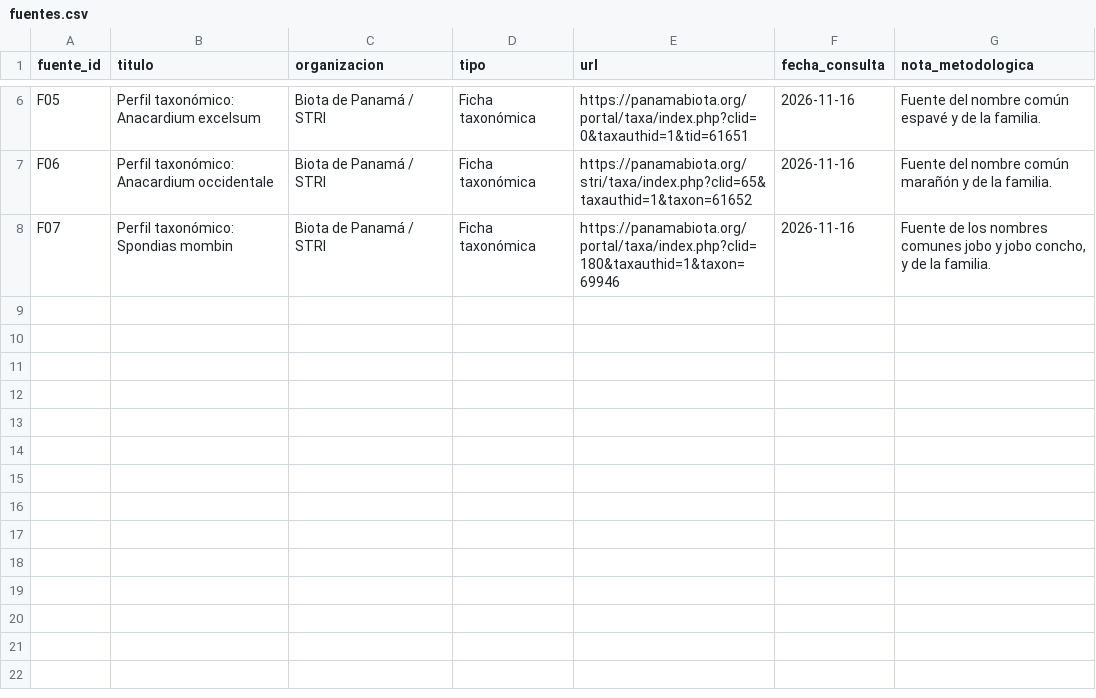
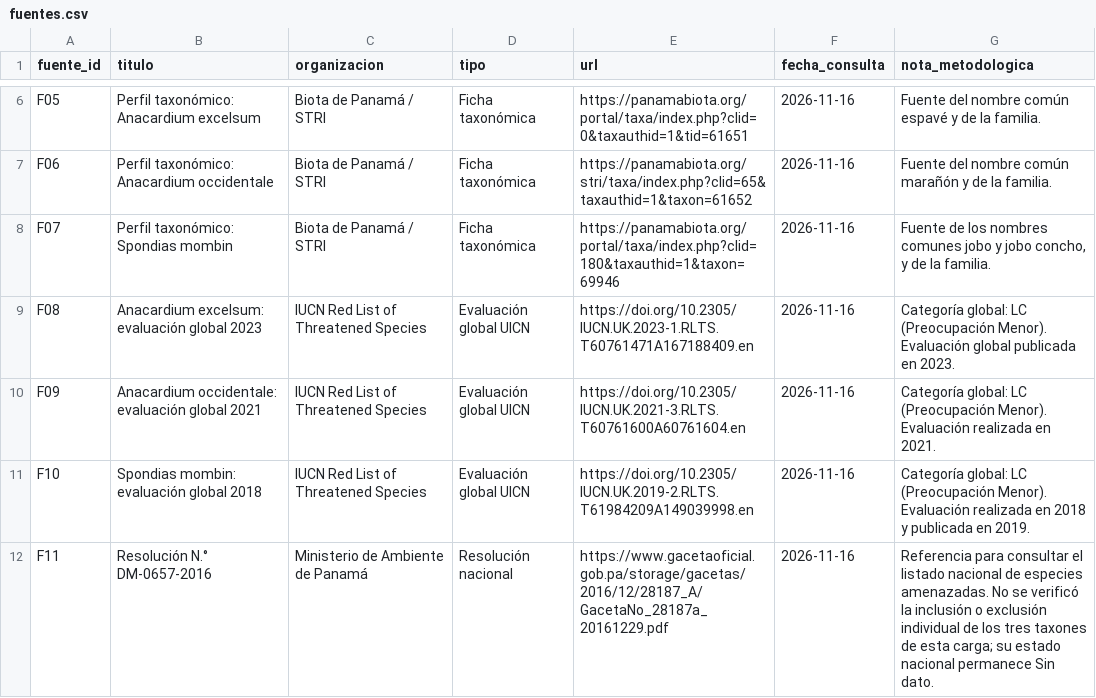
Before and after one commit to aramys1/EcoAvista, a CSV file: data/fuentes.csv, drawn as a sheet; only a part is shown, gaps mark what is left out.

Commit message:
Add species filters and conservation details

```diff
--- a/data/fuentes.csv
+++ b/data/fuentes.csv
@@ -8 +8,5 @@ F06,Perfil taxonómico: Anacardium occidentale,Biota de Panamá / STRI,Ficha tax
 F07,Perfil taxonómico: Spondias mombin,Biota de Panamá / STRI,Ficha taxonómica,https://panamabiota.org/portal/taxa/index.php?clid=180&taxauthid=1&taxon=69946,2026-11-16,"Fuente de los nombres comunes jobo y jobo concho, y de la familia."
+F08,Anacardium excelsum: evaluación global 2023,IUCN Red List of Threatened Species,Evaluación global UICN,https://doi.org/10.2305/IUCN.UK.2023-1.RLTS.T60761471A167188409.en,2026-11-16,"Categoría global: LC (Preocupación Menor). Evaluación global publicada en 2023."
+F09,Anacardium occidentale: evaluación global 2021,IUCN Red List of Threatened Species,Evaluación global UICN,https://doi.org/10.2305/IUCN.UK.2021-3.RLTS.T60761600A60761604.en,2026-11-16,"Categoría global: LC (Preocupación Menor). Evaluación realizada en 2021."
+F10,Spondias mombin: evaluación global 2018,IUCN Red List of Threatened Species,Evaluación global UICN,https://doi.org/10.2305/IUCN.UK.2019-2.RLTS.T61984209A149039998.en,2026-11-16,"Categoría global: LC (Preocupación Menor). Evaluación realizada en 2018 y publicada en 2019."
+F11,Resolución N.° DM-0657-2016,Ministerio de Ambiente de Panamá,Resolución nacional,https://www.gacetaoficial.gob.pa/storage/gacetas/2016/12/28187_A/GacetaNo_28187a_20161229.pdf,2026-11-16,"Referencia para consultar el listado nacional de especies amenazadas. No se verificó la inclusión o exclusión individual de los tres taxones de esta carga; su estado nacional permanece Sin dato."
```
Also changed, not shown: data/especies.csv, 5 other files.
